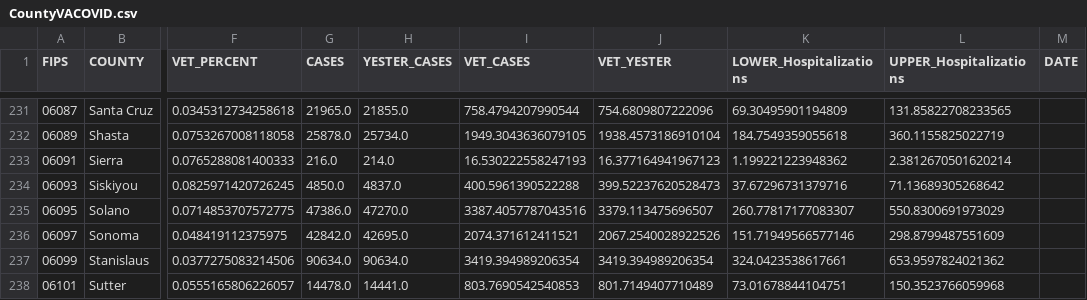
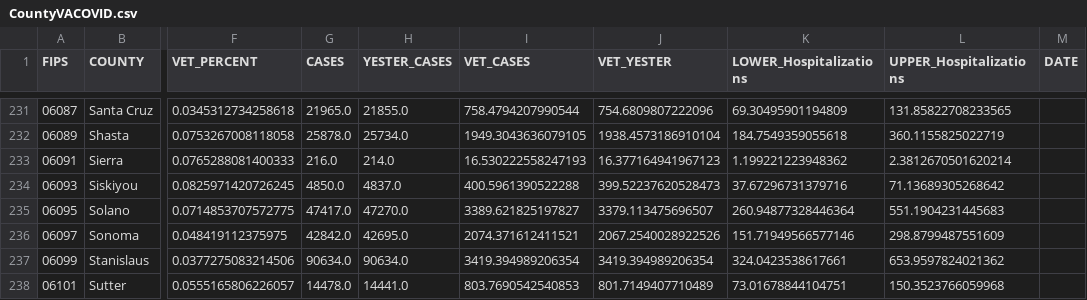
Before and after one commit to Sharma6614/VACCTTest, a CSV file: CountyVACOVID.csv, drawn as a sheet; only a part is shown, gaps mark what is left out; the diff names each change by its address in the sheet, - before the commit and + after, or states it on an @@ line.

```diff
--- a/CountyVACOVID.csv
+++ b/CountyVACOVID.csv
-G235 (CASES): 47386.0
+G235 (CASES): 47417.0
-I235 (VET_CASES): 3387.4057787043516
+I235 (VET_CASES): 3389.621825197827
-K235 (LOWER_Hospitalizations): 260.77817177083307
+K235 (LOWER_Hospitalizations): 260.94877328446364
-L235 (UPPER_Hospitalizations): 550.8300691973029
+L235 (UPPER_Hospitalizations): 551.1904231445683
```
